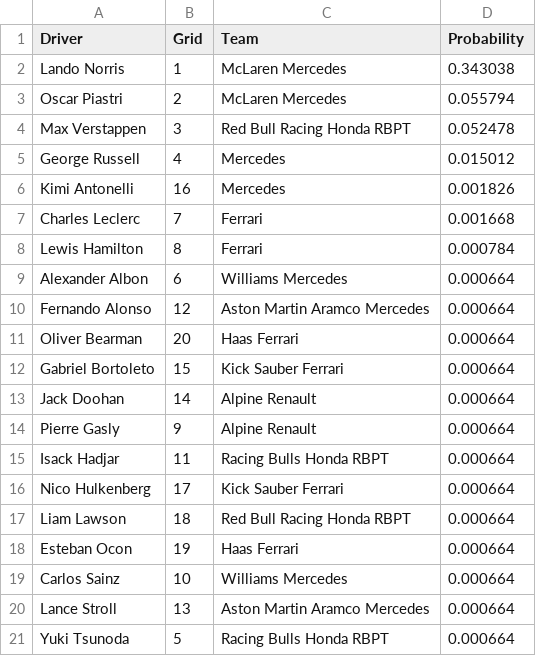
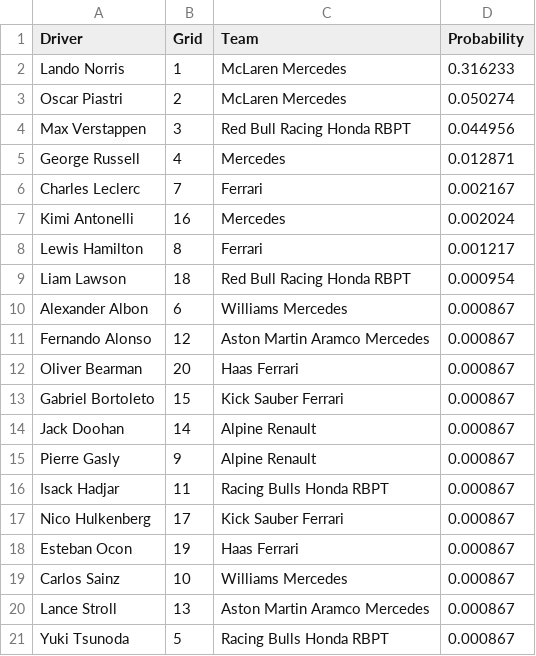
Before and after one commit to adithyadaine/F1-Prediction-Model, a CSV file: notebooks/predictions_GBC_Sprint/2025_R01_2025_Australian_Grand_Prix_albert_park_predictions_GBC_Sprint.csv, drawn as a sheet.

```diff
--- a/notebooks/predictions_GBC_Sprint/2025_R01_2025_Australian_Grand_Prix_albert_park_predictions_GBC_Sprint.csv
+++ b/notebooks/predictions_GBC_Sprint/2025_R01_2025_Australian_Grand_Prix_albert_park_predictions_GBC_Sprint.csv
@@ -1,21 +1,21 @@
 Driver,Grid,Team,Probability
-Lando Norris,1,McLaren Mercedes,0.343038
-Oscar Piastri,2,McLaren Mercedes,0.055794
-Max Verstappen,3,Red Bull Racing Honda RBPT,0.052478
-George Russell,4,Mercedes,0.015012
-Kimi Antonelli,16,Mercedes,0.001826
-Charles Leclerc,7,Ferrari,0.001668
-Lewis Hamilton,8,Ferrari,0.000784
-Alexander Albon,6,Williams Mercedes,0.000664
-Fernando Alonso,12,Aston Martin Aramco Mercedes,0.000664
-Oliver Bearman,20,Haas Ferrari,0.000664
-Gabriel Bortoleto,15,Kick Sauber Ferrari,0.000664
-Jack Doohan,14,Alpine Renault,0.000664
-Pierre Gasly,9,Alpine Renault,0.000664
-Isack Hadjar,11,Racing Bulls Honda RBPT,0.000664
-Nico Hulkenberg,17,Kick Sauber Ferrari,0.000664
-Liam Lawson,18,Red Bull Racing Honda RBPT,0.000664
-Esteban Ocon,19,Haas Ferrari,0.000664
-Carlos Sainz,10,Williams Mercedes,0.000664
-Lance Stroll,13,Aston Martin Aramco Mercedes,0.000664
-Yuki Tsunoda,5,Racing Bulls Honda RBPT,0.000664
+Lando Norris,1,McLaren Mercedes,0.316233
+Oscar Piastri,2,McLaren Mercedes,0.050274
+Max Verstappen,3,Red Bull Racing Honda RBPT,0.044956
+George Russell,4,Mercedes,0.012871
+Charles Leclerc,7,Ferrari,0.002167
+Kimi Antonelli,16,Mercedes,0.002024
+Lewis Hamilton,8,Ferrari,0.001217
+Liam Lawson,18,Red Bull Racing Honda RBPT,0.000954
+Alexander Albon,6,Williams Mercedes,0.000867
+Fernando Alonso,12,Aston Martin Aramco Mercedes,0.000867
+Oliver Bearman,20,Haas Ferrari,0.000867
+Gabriel Bortoleto,15,Kick Sauber Ferrari,0.000867
+Jack Doohan,14,Alpine Renault,0.000867
+Pierre Gasly,9,Alpine Renault,0.000867
+Isack Hadjar,11,Racing Bulls Honda RBPT,0.000867
+Nico Hulkenberg,17,Kick Sauber Ferrari,0.000867
+Esteban Ocon,19,Haas Ferrari,0.000867
+Carlos Sainz,10,Williams Mercedes,0.000867
+Lance Stroll,13,Aston Martin Aramco Mercedes,0.000867
+Yuki Tsunoda,5,Racing Bulls Honda RBPT,0.000867
```
Also changed, not shown: data/processed/updated_qualifying.csv, data/processed/updated_races.csv, 52 other files.
